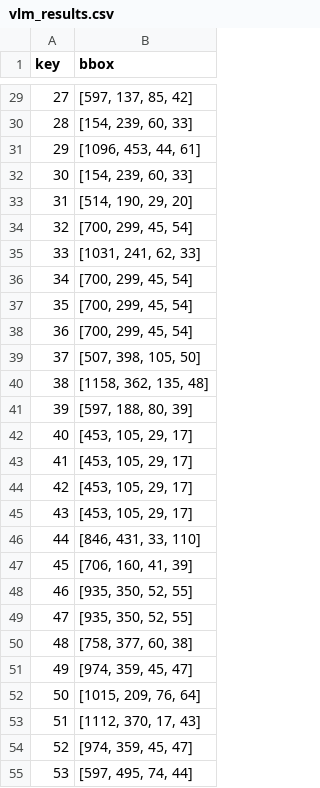
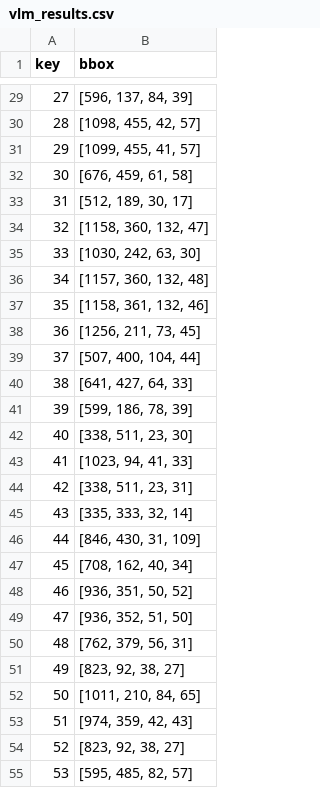
Before and after one commit to DidItWork/til-24-base, a CSV file: results/vlm_results.csv, drawn as a sheet; only a part is shown, gaps mark what is left out; the diff covers the shown part only.

```diff
--- a/results/vlm_results.csv
+++ b/results/vlm_results.csv
@@ -29,27 +29,27 @@ key,bbox
-27,"[597, 137, 85, 42]"
-28,"[154, 239, 60, 33]"
-29,"[1096, 453, 44, 61]"
-30,"[154, 239, 60, 33]"
-31,"[514, 190, 29, 20]"
-32,"[700, 299, 45, 54]"
-33,"[1031, 241, 62, 33]"
-34,"[700, 299, 45, 54]"
-35,"[700, 299, 45, 54]"
-36,"[700, 299, 45, 54]"
-37,"[507, 398, 105, 50]"
-38,"[1158, 362, 135, 48]"
-39,"[597, 188, 80, 39]"
-40,"[453, 105, 29, 17]"
-41,"[453, 105, 29, 17]"
-42,"[453, 105, 29, 17]"
-43,"[453, 105, 29, 17]"
-44,"[846, 431, 33, 110]"
-45,"[706, 160, 41, 39]"
-46,"[935, 350, 52, 55]"
-47,"[935, 350, 52, 55]"
-48,"[758, 377, 60, 38]"
-49,"[974, 359, 45, 47]"
-50,"[1015, 209, 76, 64]"
-51,"[1112, 370, 17, 43]"
-52,"[974, 359, 45, 47]"
-53,"[597, 495, 74, 44]"
+27,"[596, 137, 84, 39]"
+28,"[1098, 455, 42, 57]"
+29,"[1099, 455, 41, 57]"
+30,"[676, 459, 61, 58]"
+31,"[512, 189, 30, 17]"
+32,"[1158, 360, 132, 47]"
+33,"[1030, 242, 63, 30]"
+34,"[1157, 360, 132, 48]"
+35,"[1158, 361, 132, 46]"
+36,"[1256, 211, 73, 45]"
+37,"[507, 400, 104, 44]"
+38,"[641, 427, 64, 33]"
+39,"[599, 186, 78, 39]"
+40,"[338, 511, 23, 30]"
+41,"[1023, 94, 41, 33]"
+42,"[338, 511, 23, 31]"
+43,"[335, 333, 32, 14]"
+44,"[846, 430, 31, 109]"
+45,"[708, 162, 40, 34]"
+46,"[936, 351, 50, 52]"
+47,"[936, 352, 51, 50]"
+48,"[762, 379, 56, 31]"
+49,"[823, 92, 38, 27]"
+50,"[1011, 210, 84, 65]"
+51,"[974, 359, 42, 43]"
+52,"[823, 92, 38, 27]"
+53,"[595, 485, 82, 57]"
```
Also changed, not shown: 74 edited cells elsewhere in this file, 2 other files.
